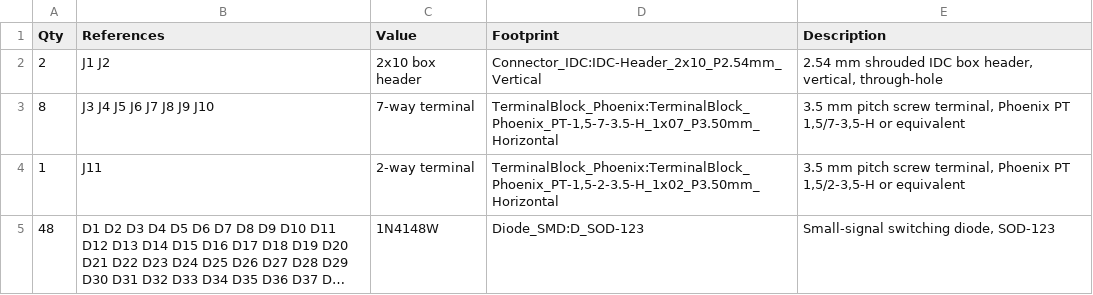
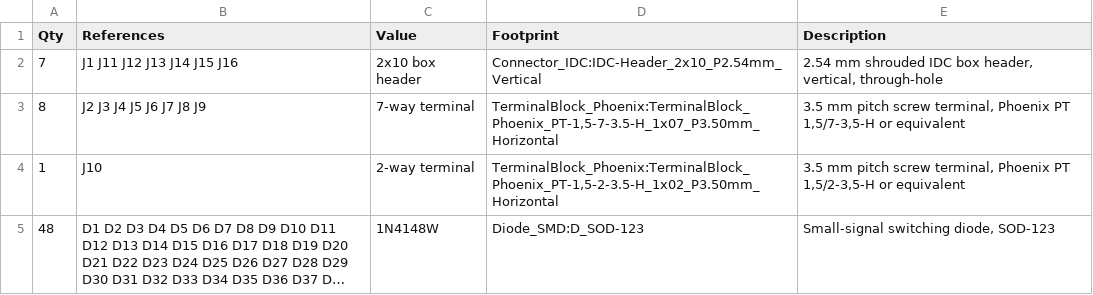
Before and after one commit to j-wut/GP2040-CE, a CSV file: hardware/keymatrix-adapter/fab/keymatrix-adapter-bom.csv, drawn as a sheet; long unchanged cells end in …; the diff names each change by its address in the sheet, - before the commit and + after, or states it on an @@ line.

```diff
--- a/hardware/keymatrix-adapter/fab/keymatrix-adapter-bom.csv
+++ b/hardware/keymatrix-adapter/fab/keymatrix-adapter-bom.csv
-A2 (Qty): 2
+A2 (Qty): 7
-B2 (References): J1 J2
+B2 (References): J1 J11 J12 J13 J14 J15 J16
-B3 (References): J3 J4 J5 J6 J7 J8 J9 J10
+B3 (References): J2 J3 J4 J5 J6 J7 J8 J9
-B4 (References): J11
+B4 (References): J10
```
Also changed, not shown: hardware/keymatrix-adapter/fab/keymatrix-adapter-pos.csv, 23 other files.
